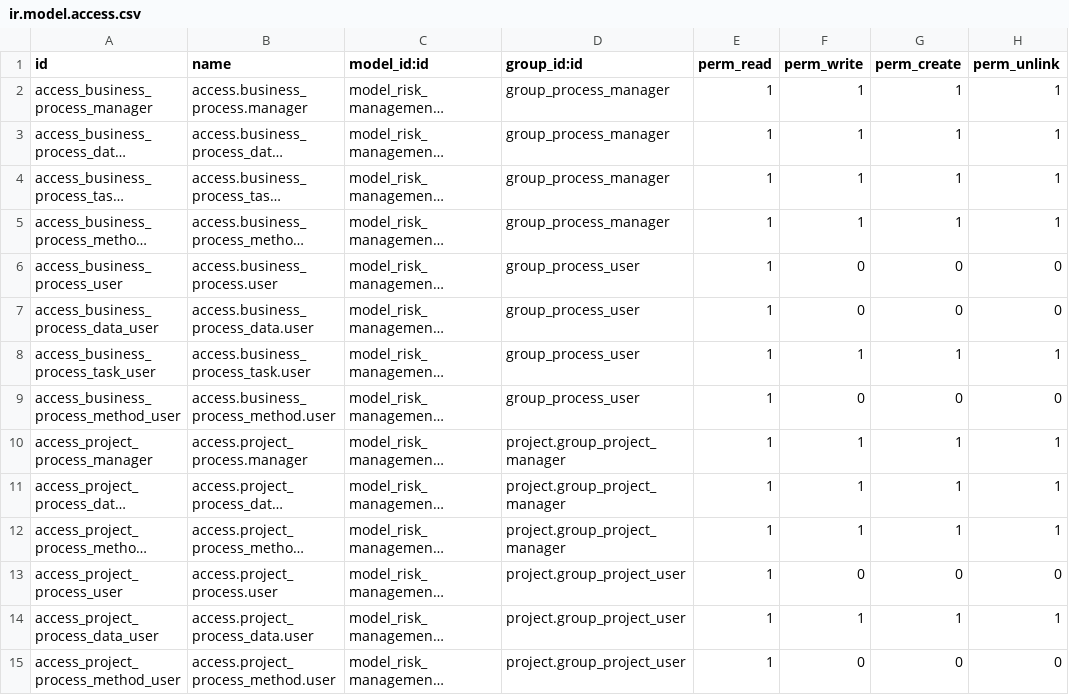
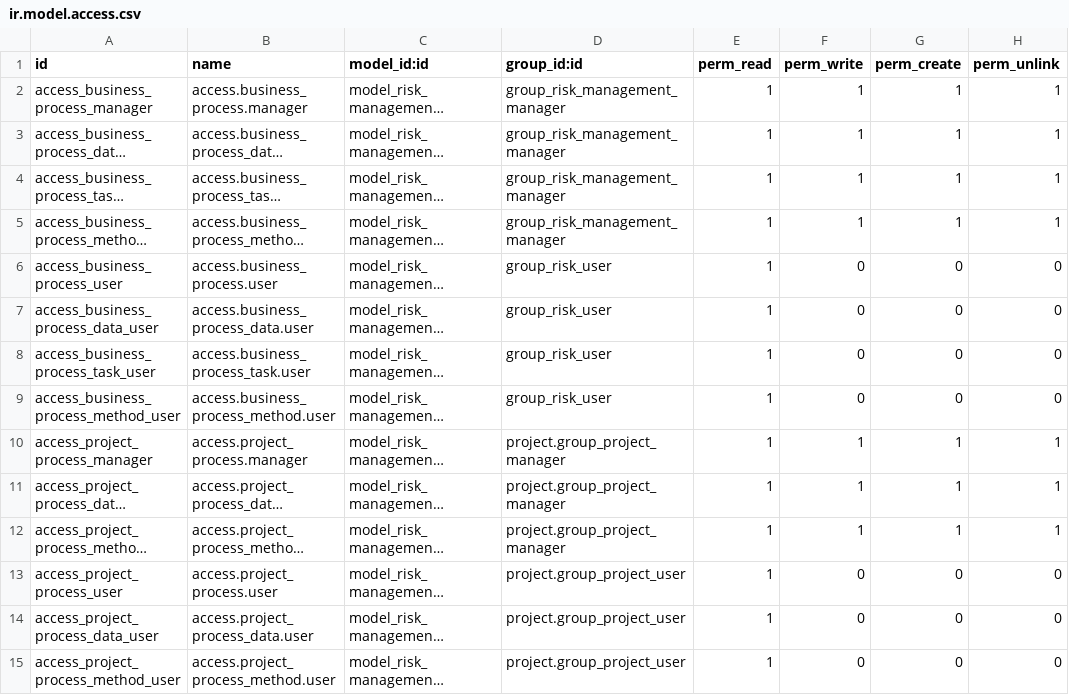
Before and after one commit to justin441/risk, a CSV file: local/risk_management/security/ir.model.access.csv, drawn as a sheet; only a part is shown; long unchanged cells end in …; the diff covers the shown part only; the diff names each change by its address in the sheet, - before the commit and + after, or states it on an @@ line.

```diff
--- a/local/risk_management/security/ir.model.access.csv
+++ b/local/risk_management/security/ir.model.access.csv
-D2:D5 (group_id:id): group_process_manager
+D2:D5 (group_id:id): group_risk_management_manager
-D6:D9 (group_id:id): group_process_user
+D6:D9 (group_id:id): group_risk_user
-F8 (perm_write): 1
+F8 (perm_write): 0
-G8 (perm_create): 1
+G8 (perm_create): 0
-H8 (perm_unlink): 1
+H8 (perm_unlink): 0
-F14 (perm_write): 1
+F14 (perm_write): 0
-G14 (perm_create): 1
+G14 (perm_create): 0
-H14 (perm_unlink): 1
+H14 (perm_unlink): 0
```
Also changed, not shown: 7 added rows and 9 edited cells elsewhere in this file.
